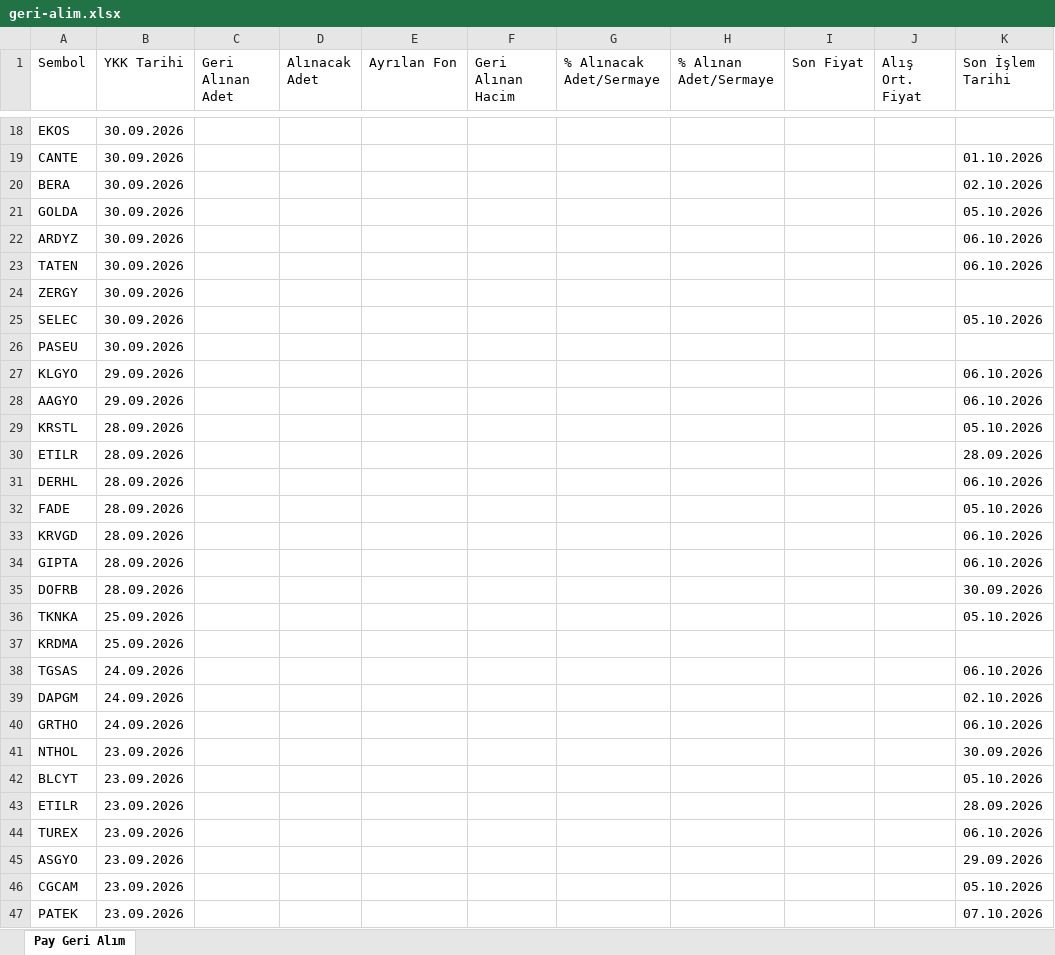
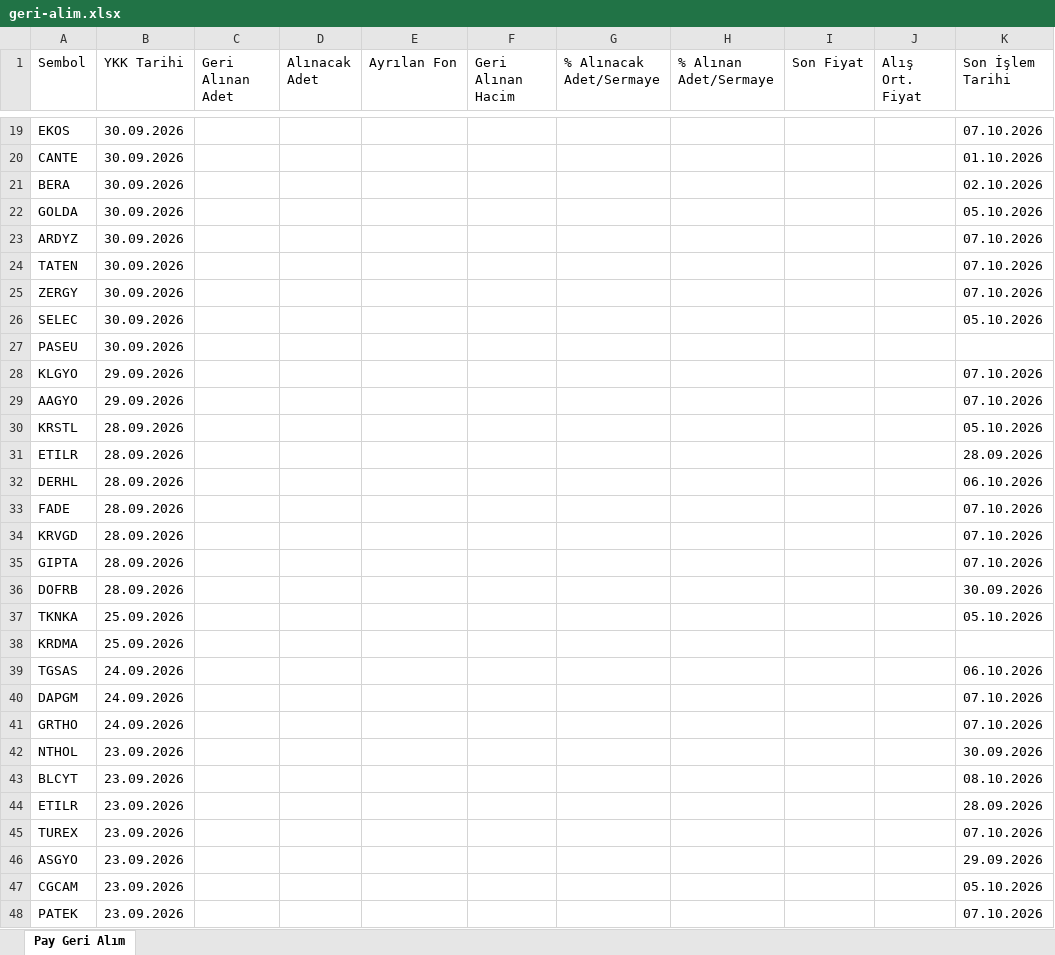
Before and after one commit to Ermana39/hoca-ile-borsa, an Excel workbook: app/borsa/geri-alim-programlari/data/geri-alim.xlsx, sheet Pay Geri Alım, drawn as a sheet; only a part is shown, gaps mark what is left out; values as stored, in another font and other column widths than the file's, no borders; addresses are those after the commit; the diff covers the shown part only; the diff names each change by its address in the sheet, - before the commit and + after, or states it on an @@ line.

```diff
--- a/app/borsa/geri-alim-programlari/data/geri-alim.xlsx (sheet Pay Geri Alım)
+++ b/app/borsa/geri-alim-programlari/data/geri-alim.xlsx (sheet Pay Geri Alım)
-K19 (Son İşlem Tarihi): (empty)
+K19 (Son İşlem Tarihi): 07.10.2026
-K23:K24 (Son İşlem Tarihi): 06.10.2026
+K23:K24 (Son İşlem Tarihi): 07.10.2026
-K25 (Son İşlem Tarihi): (empty)
+K25 (Son İşlem Tarihi): 07.10.2026
-K28:K29 (Son İşlem Tarihi): 06.10.2026
+K28:K29 (Son İşlem Tarihi): 07.10.2026
-K33 (Son İşlem Tarihi): 05.10.2026
+K33 (Son İşlem Tarihi): 07.10.2026
-K34:K35 (Son İşlem Tarihi): 06.10.2026
+K34:K35 (Son İşlem Tarihi): 07.10.2026
-K40 (Son İşlem Tarihi): 02.10.2026
+K40 (Son İşlem Tarihi): 07.10.2026
-K41 (Son İşlem Tarihi): 06.10.2026
+K41 (Son İşlem Tarihi): 07.10.2026
-K43 (Son İşlem Tarihi): 05.10.2026
+K43 (Son İşlem Tarihi): 08.10.2026
-K45 (Son İşlem Tarihi): 06.10.2026
+K45 (Son İşlem Tarihi): 07.10.2026
```
Also changed, not shown: 1 added row and 33 edited cells elsewhere in this sheet, app/borsa/gosterge-taramalari/data/düsüs-trendi.xlsx, app/borsa/gosterge-taramalari/data/macd-al.xlsx, 32 other files.
